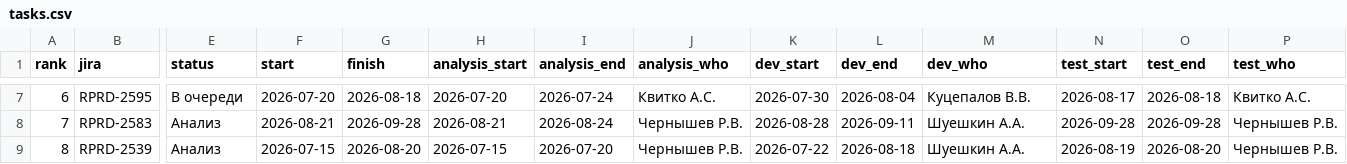
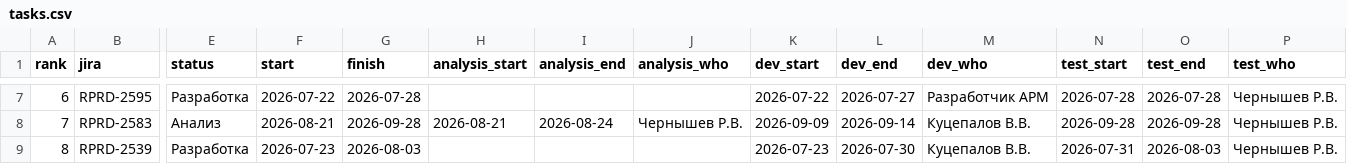
Before and after one commit to kvitkoas-sudo/tech366, a CSV file: road-map-2026/tasks.csv, drawn as a sheet; only a part is shown, gaps mark what is left out; the diff covers the shown part only; the diff names each change by its address in the sheet, - before the commit and + after, or states it on an @@ line.

Commit message:
Статусы, RPRD-2603, Разработчик АРМ на 2595, Куцепалов на 2539/2598

```diff
--- a/road-map-2026/tasks.csv
+++ b/road-map-2026/tasks.csv
-E7 (status): В очереди
+E7 (status): Разработка
-F7 (start): 2026-07-20
+F7 (start): 2026-07-22
-G7 (finish): 2026-08-18
+G7 (finish): 2026-07-28
-H7 (analysis_start): 2026-07-20
+H7 (analysis_start): (empty)
-I7 (analysis_end): 2026-07-24
+I7 (analysis_end): (empty)
-J7 (analysis_who): Квитко А.С.
+J7 (analysis_who): (empty)
-K7 (dev_start): 2026-07-30
+K7 (dev_start): 2026-07-22
-L7 (dev_end): 2026-08-04
+L7 (dev_end): 2026-07-27
-M7 (dev_who): Куцепалов В.В.
+M7 (dev_who): Разработчик АРМ
-N7 (test_start): 2026-08-17
+N7 (test_start): 2026-07-28
-O7 (test_end): 2026-08-18
+O7 (test_end): 2026-07-28
-P7 (test_who): Квитко А.С.
+P7 (test_who): Чернышев Р.В.
-K8 (dev_start): 2026-08-28
+K8 (dev_start): 2026-09-09
-L8 (dev_end): 2026-09-11
+L8 (dev_end): 2026-09-14
-M8:M9 (dev_who): Шуешкин А.А.
+M8:M9 (dev_who): Куцепалов В.В.
-E9 (status): Анализ
+E9 (status): Разработка
-F9 (start): 2026-07-15
+F9 (start): 2026-07-23
-G9 (finish): 2026-08-20
+G9 (finish): 2026-08-03
-H9 (analysis_start): 2026-07-15
+H9 (analysis_start): (empty)
-I9 (analysis_end): 2026-07-20
+I9 (analysis_end): (empty)
-J9 (analysis_who): Чернышев Р.В.
+J9 (analysis_who): (empty)
-K9 (dev_start): 2026-07-22
+K9 (dev_start): 2026-07-23
-L9 (dev_end): 2026-08-18
+L9 (dev_end): 2026-07-30
-N9 (test_start): 2026-08-19
+N9 (test_start): 2026-07-31
-O9 (test_end): 2026-08-20
+O9 (test_end): 2026-08-03
```
Also changed, not shown: 1 added row, 159 edited cells and row numbers in column A elsewhere in this file.
